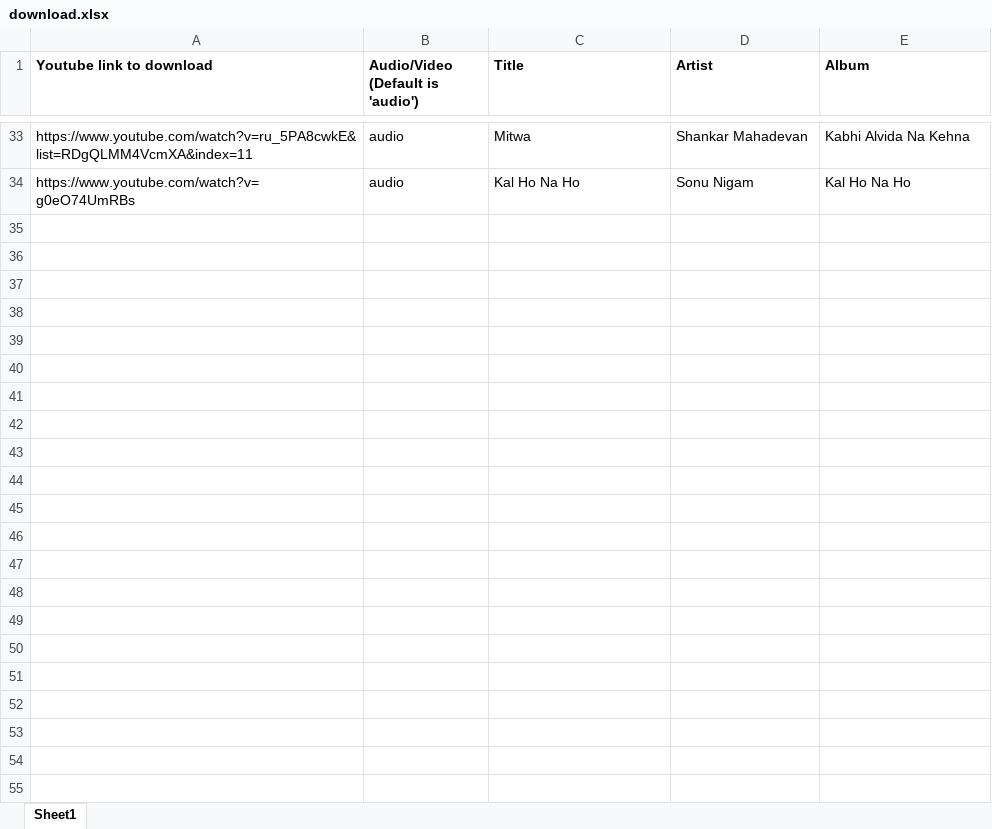
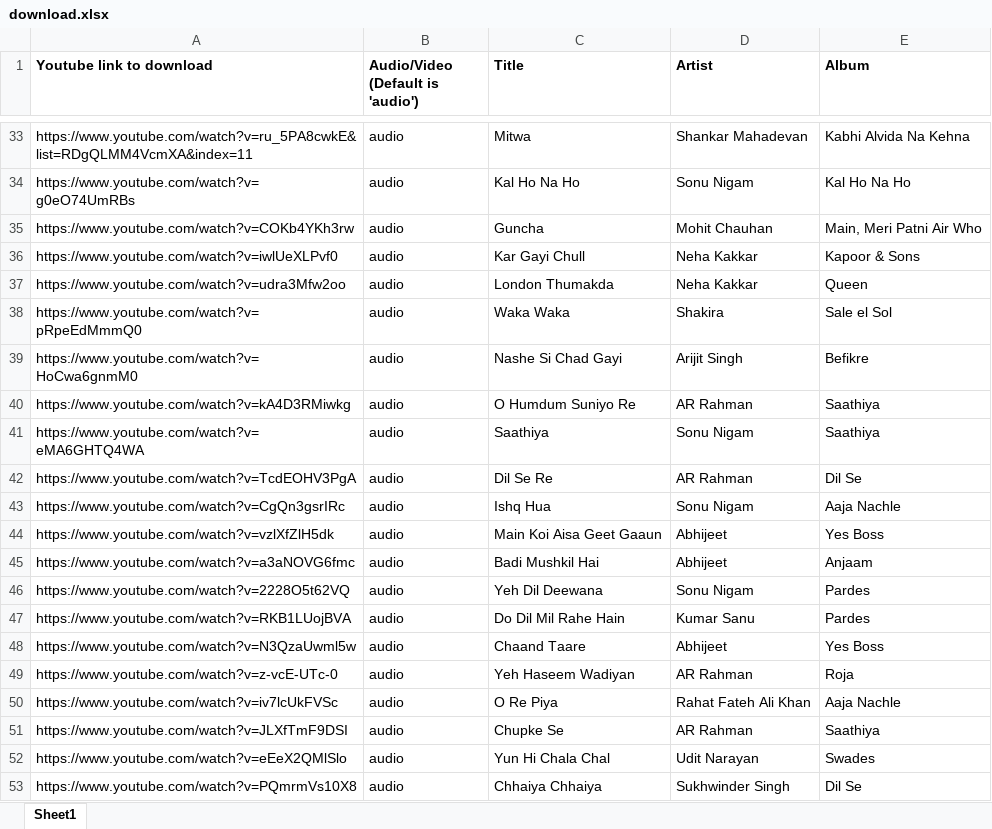
Before and after one commit to uanand/download-from-youtube, an Excel workbook: download.xlsx, sheet Sheet1, drawn as a sheet; only a part is shown, gaps mark what is left out; values as stored, in another font and other column widths than the file's, no borders; the diff covers the shown part only; the diff names each change by its address in the sheet, - before the commit and + after, or states it on an @@ line.

Commit message:
Update list.

```diff
--- a/download.xlsx (sheet Sheet1)
+++ b/download.xlsx (sheet Sheet1)
+row 35: https://www.youtube.com/watch?v=COKb4YKh3rw | audio | Guncha | Mohit Chauhan | Main, Meri Patni Air Who
+row 36: https://www.youtube.com/watch?v=iwlUeXLPvf0 | audio | Kar Gayi Chull | Neha Kakkar | Kapoor & Sons
+row 37: https://www.youtube.com/watch?v=udra3Mfw2oo | audio | London Thumakda | Neha Kakkar | Queen
+row 38: https://www.youtube.com/watch?v=pRpeEdMmmQ0 | audio | Waka Waka | Shakira | Sale el Sol
+row 39: https://www.youtube.com/watch?v=HoCwa6gnmM0 | audio | Nashe Si Chad Gayi | Arijit Singh | Befikre
+row 40: https://www.youtube.com/watch?v=kA4D3RMiwkg | audio | O Humdum Suniyo Re | AR Rahman | Saathiya
+row 41: https://www.youtube.com/watch?v=eMA6GHTQ4WA | audio | Saathiya | Sonu Nigam | Saathiya
+row 42: https://www.youtube.com/watch?v=TcdEOHV3PgA | audio | Dil Se Re | AR Rahman | Dil Se
+row 43: https://www.youtube.com/watch?v=CgQn3gsrIRc | audio | Ishq Hua | Sonu Nigam | Aaja Nachle
+row 44: https://www.youtube.com/watch?v=vzlXfZlH5dk | audio | Main Koi Aisa Geet Gaaun | Abhijeet | Yes Boss
+row 45: https://www.youtube.com/watch?v=a3aNOVG6fmc | audio | Badi Mushkil Hai | Abhijeet | Anjaam
+row 46: https://www.youtube.com/watch?v=2228O5t62VQ | audio | Yeh Dil Deewana | Sonu Nigam | Pardes
+row 47: https://www.youtube.com/watch?v=RKB1LUojBVA | audio | Do Dil Mil Rahe Hain | Kumar Sanu | Pardes
+row 48: https://www.youtube.com/watch?v=N3QzaUwml5w | audio | Chaand Taare | Abhijeet | Yes Boss
+row 49: https://www.youtube.com/watch?v=z-vcE-UTc-0 | audio | Yeh Haseem Wadiyan | AR Rahman | Roja
+row 50: https://www.youtube.com/watch?v=iv7lcUkFVSc | audio | O Re Piya | Rahat Fateh Ali Khan | Aaja Nachle
+row 51: https://www.youtube.com/watch?v=JLXfTmF9DSI | audio | Chupke Se | AR Rahman | Saathiya
+row 52: https://www.youtube.com/watch?v=eEeX2QMlSlo | audio | Yun Hi Chala Chal | Udit Narayan | Swades
+row 53: https://www.youtube.com/watch?v=PQmrmVs10X8 | audio | Chhaiya Chhaiya | Sukhwinder Singh | Dil Se
```
Also changed, not shown: 20 added rows elsewhere in this sheet.
